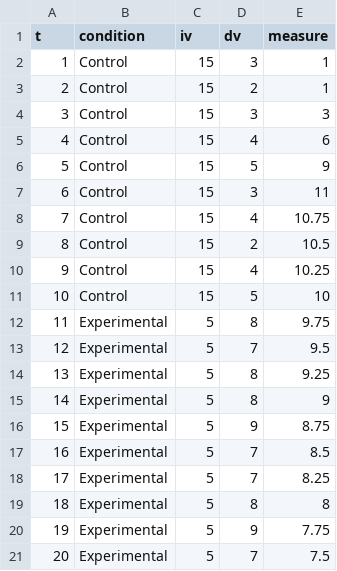
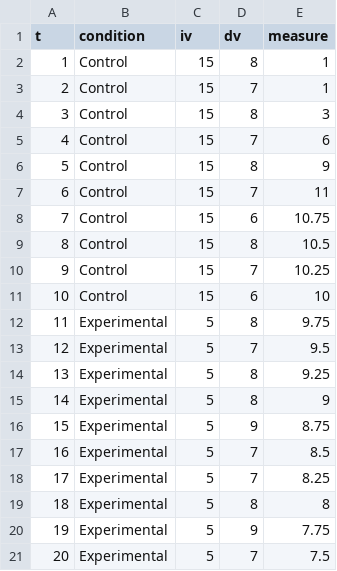
Before and after one commit to coryderringer/RM-Tutorial, a CSV file: static/stimuli/OrderEffects/test.csv, drawn as a sheet.

Commit message:
First draft of order effects

```diff
--- a/static/stimuli/OrderEffects/test.csv
+++ b/static/stimuli/OrderEffects/test.csv
@@ -1,12 +1,12 @@
 t,condition,iv,dv,measure
-1,Control,15,3,1
-2,Control,15,2,1
-3,Control,15,3,3
-4,Control,15,4,6
-5,Control,15,5,9
-6,Control,15,3,11
-7,Control,15,4,10.75
-8,Control,15,2,10.5
-9,Control,15,4,10.25
-10,Control,15,5,10
+1,Control,15,8,1
+2,Control,15,7,1
+3,Control,15,8,3
+4,Control,15,7,6
+5,Control,15,8,9
+6,Control,15,7,11
+7,Control,15,6,10.75
+8,Control,15,8,10.5
+9,Control,15,7,10.25
+10,Control,15,6,10
 11,Experimental,5,8,9.75
```
Also changed, not shown: 3 other files.
